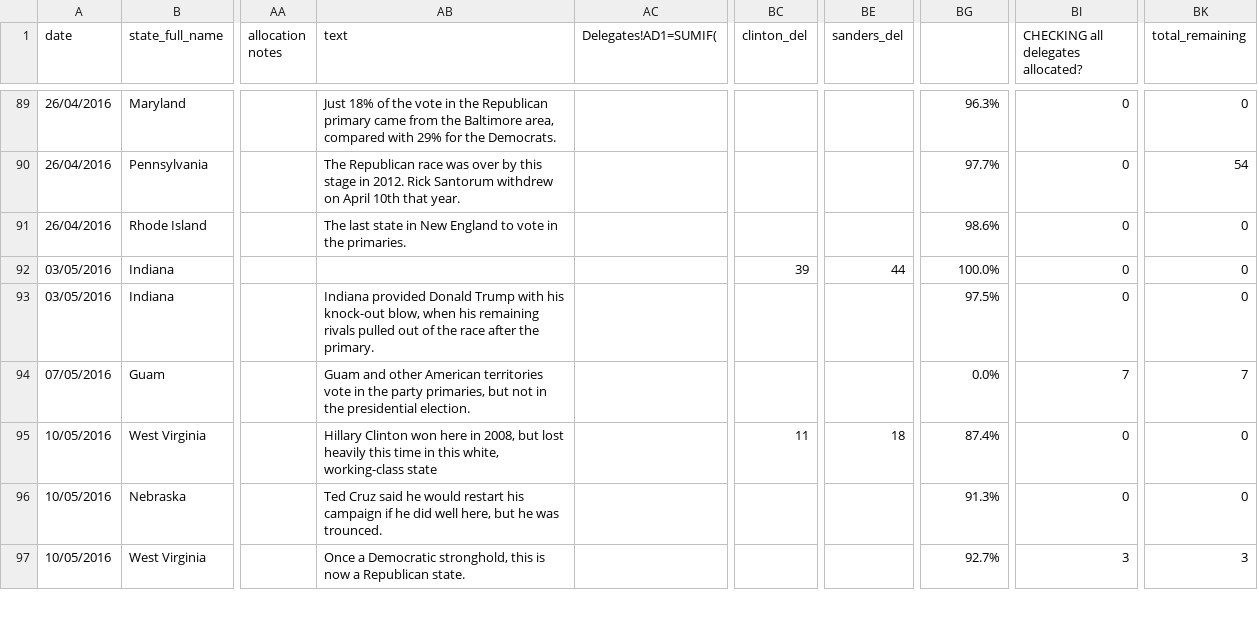
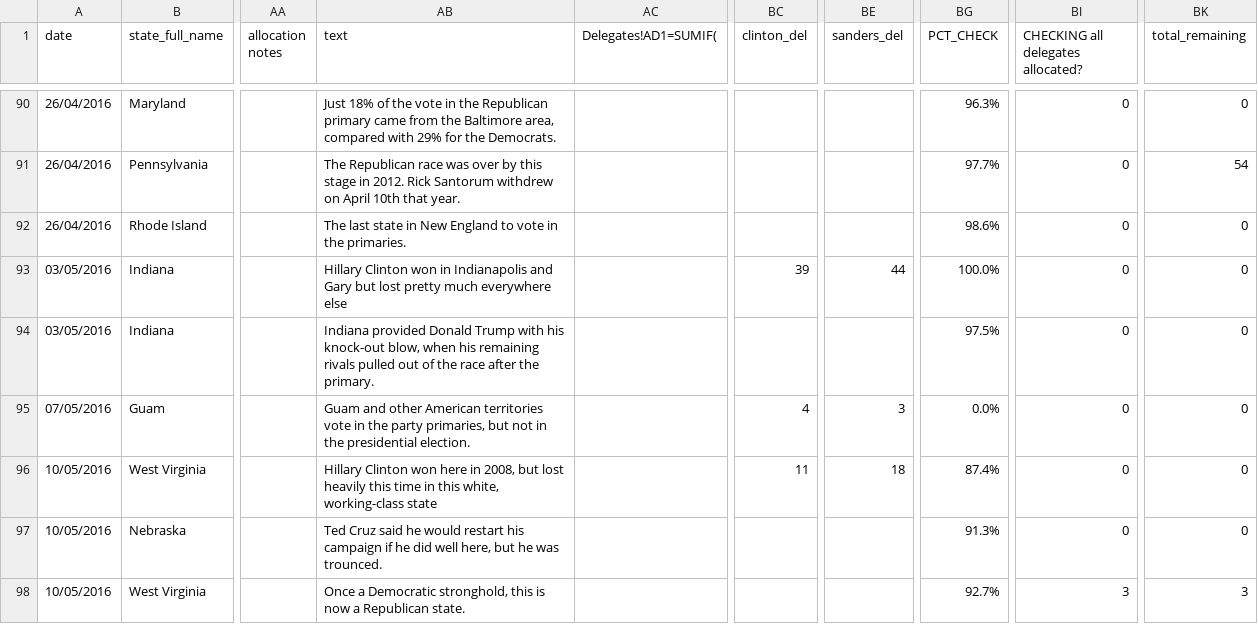
Before and after one commit to economist-data-team/primaries, a CSV file: data/results.csv, drawn as a sheet; only a part is shown, gaps mark what is left out; addresses are those after the commit; the diff covers the shown part only; the diff names each change by its address in the sheet, - before the commit and + after, or states it on an @@ line.

```diff
--- a/data/results.csv
+++ b/data/results.csv
-BG1: (empty)
+BG1: PCT_CHECK
-AB93 (text): (empty)
+AB93 (text): Hillary Clinton won in Indianapolis and Gary but lost pretty much everywhere else
-BC95 (clinton_del): (empty)
+BC95 (clinton_del): 4
-BE95 (sanders_del): (empty)
+BE95 (sanders_del): 3
-BI95: 7
+BI95: 0
-BK95 (total_remaining): 7
+BK95 (total_remaining): 0
```
Also changed, not shown: 1 added row and 93 edited cells elsewhere in this file, data/delegates_ap.csv, 4 other files.
